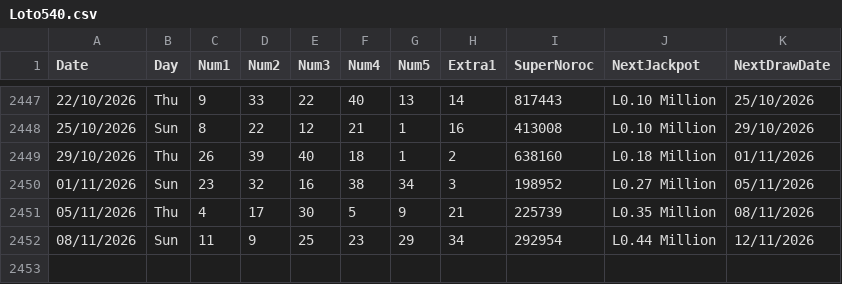
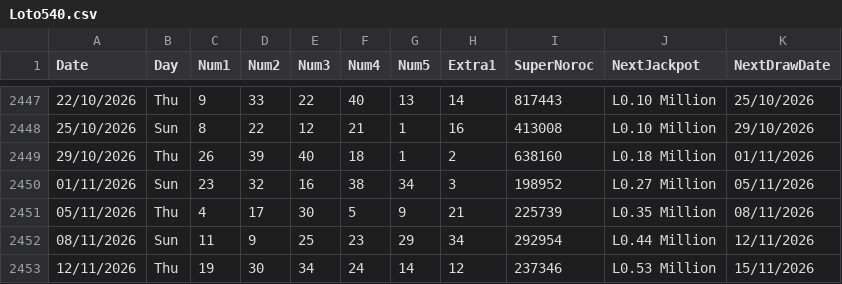
Before and after one commit to AndreiDus/lotoapp-data, a CSV file: data/ro/Loto540.csv, drawn as a sheet; only a part is shown, gaps mark what is left out; the diff names each change by its address in the sheet, - before the commit and + after, or states it on an @@ line.

Commit message:
Automated Sync: Updated latest draw data for Romania Loto 5/40

```diff
--- a/data/ro/Loto540.csv
+++ b/data/ro/Loto540.csv
+row 2453: 12/11/2026 | Thu | 19 | 30 | 34 | 24 | 14 | 12 | 237346 | L0.53 Million | 15/11/2026
```
